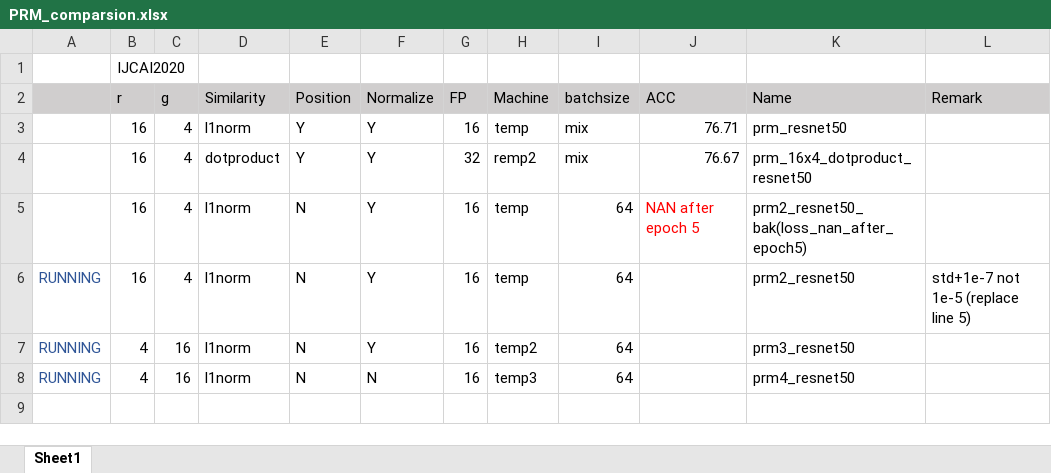
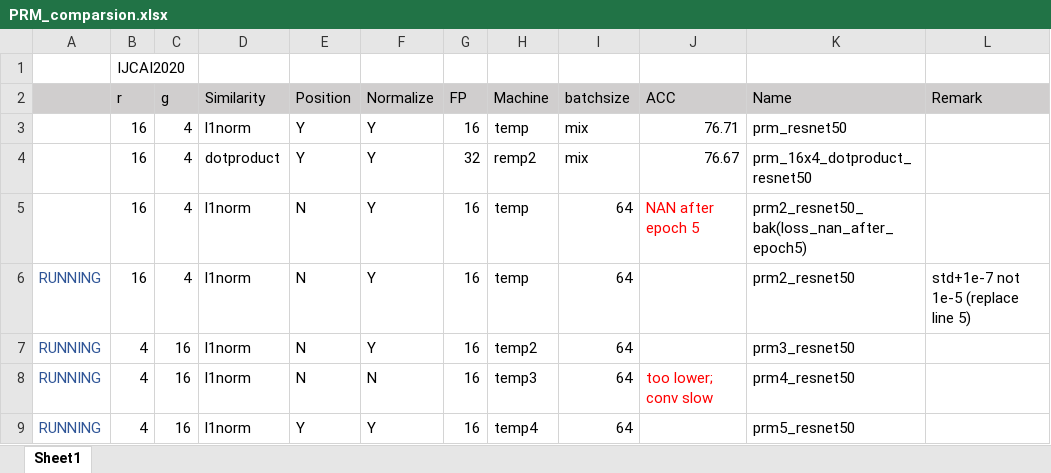
Before and after one commit to ma-xu/NANet, an Excel workbook: develop/PRM_comparsion.xlsx, sheet Sheet1, drawn as a sheet; values as stored, in another font and other column widths than the file's, no borders; the diff names each change by its address in the sheet, - before the commit and + after, or states it on an @@ line.

Commit message:
PRM6: norm(similarity) + position

```diff
--- a/develop/PRM_comparsion.xlsx (sheet Sheet1)
+++ b/develop/PRM_comparsion.xlsx (sheet Sheet1)
-J8 (ACC): (empty)
+J8 (ACC): too lower; conv slow
+row 9: RUNNING | 4 | 16 | l1norm | Y | Y | 16 | temp4 | 64 |  | prm5_resnet50
```
Also changed, not shown: 2 other files.
